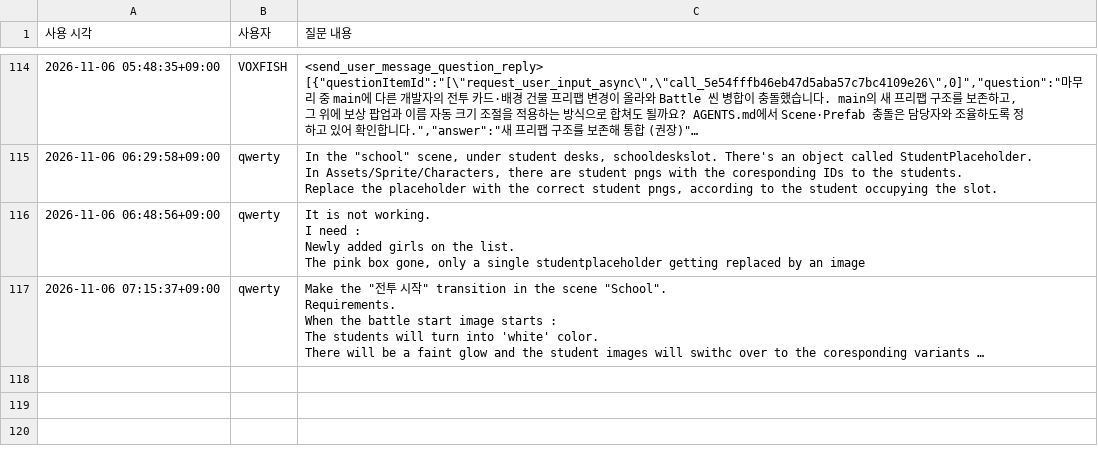
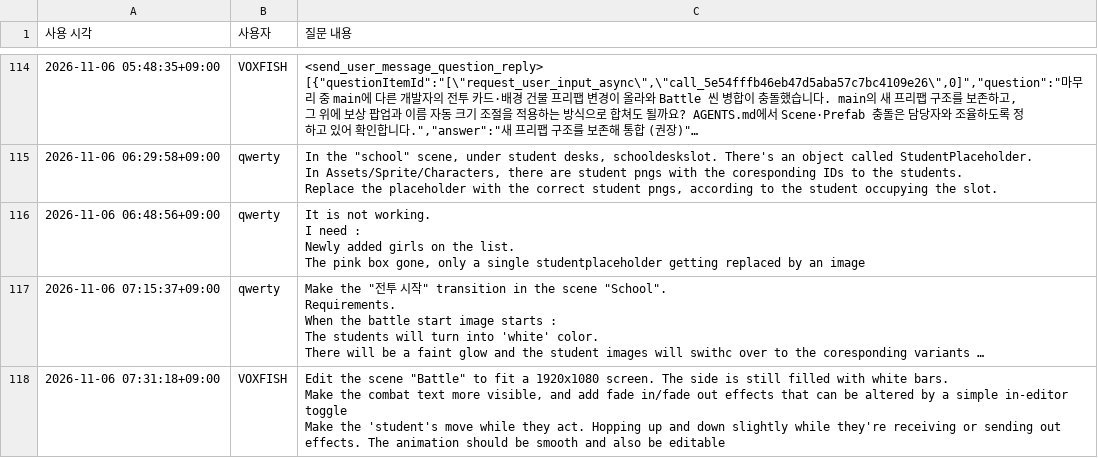
Before and after one commit to VOXFISH/HongikIngan, a CSV file: Docs/ai usage.csv, drawn as a sheet; only a part is shown, gaps mark what is left out; long unchanged cells end in …; ↵ is a line break in a cell; the diff names each change by its address in the sheet, - before the commit and + after, or states it on an @@ line.

Commit message:
Finish full-screen Battle layout with editable fades and student hops

```diff
--- a/Docs/ai usage.csv
+++ b/Docs/ai usage.csv
+row 118: 2026-11-06 07:31:18+09:00 | VOXFISH | Edit the scene "Battle" to fit a 1920x1080 screen. The side is still filled with white bars. ↵ Make the combat text more visible, and add fade in/fade out effects that can be altered by a simple in-editor toggle ↵ Make the 'student's move while they act. Hopping up and down slightly while they're receiving or sending out effects. The animation should be smooth and also be editable
```
Also changed, not shown: 4 other files.
